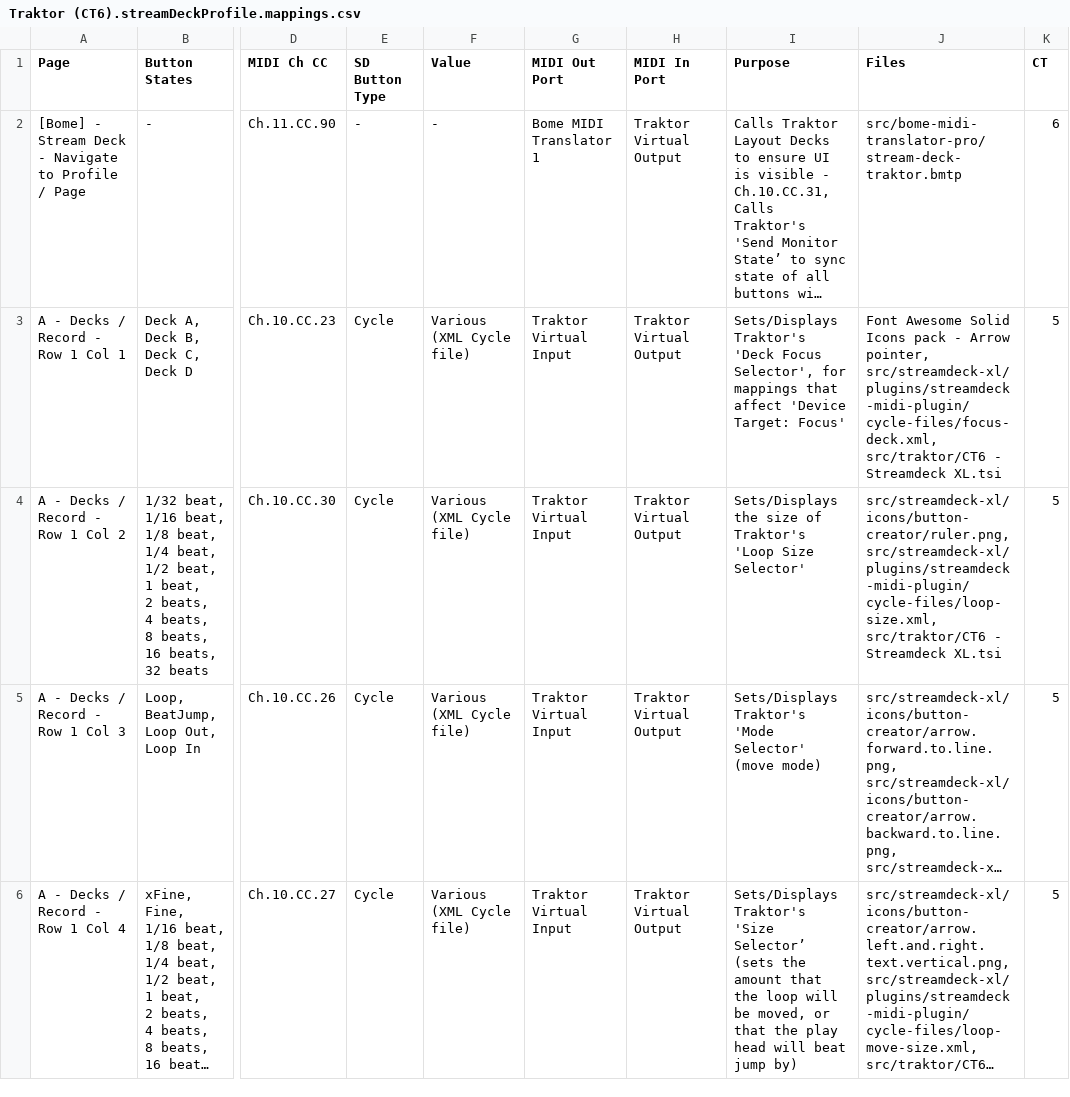
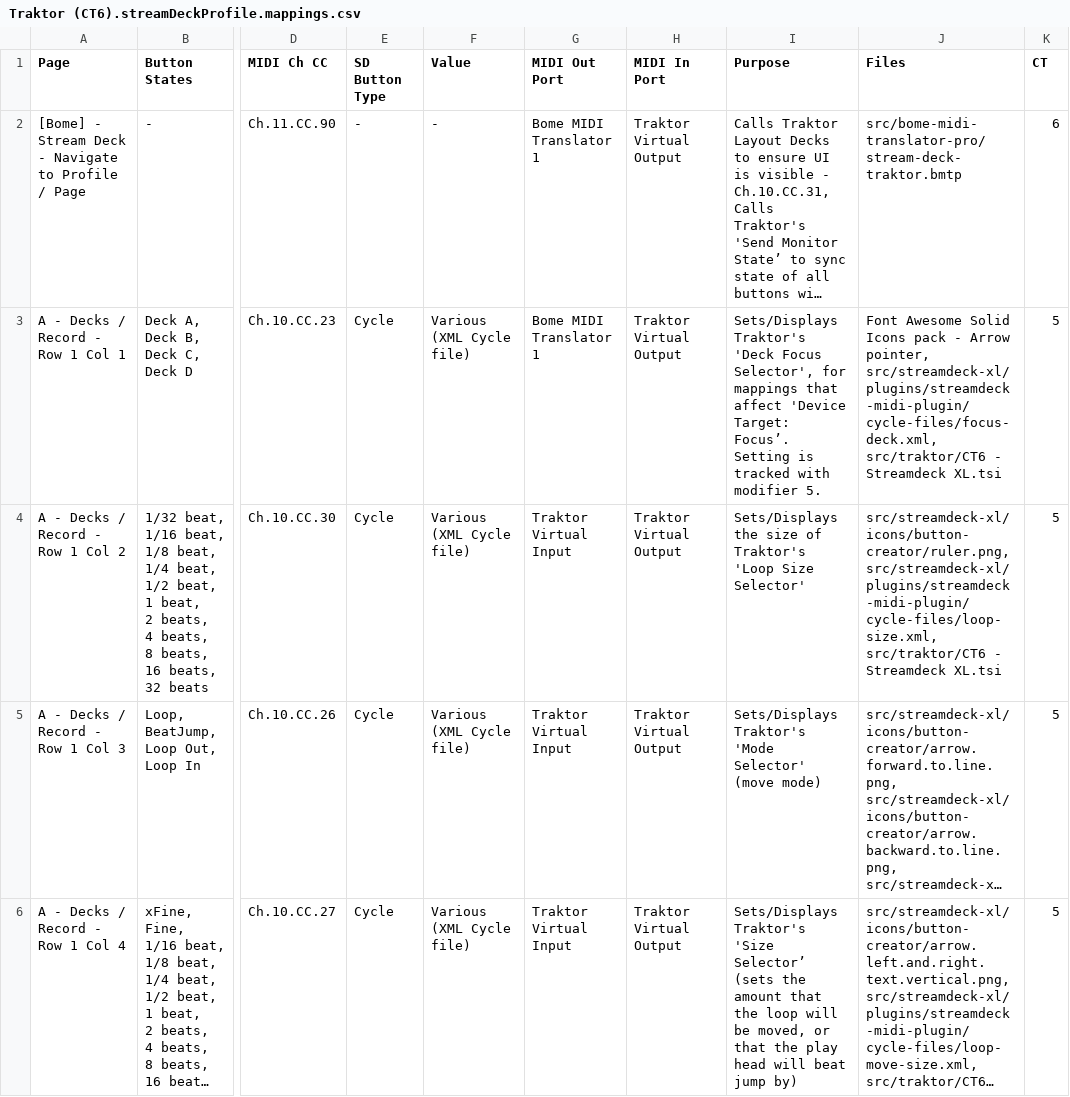
Before and after one commit to dotherightthing/control-traktor, a CSV file: src/streamdeck-xl/profiles/Traktor (CT6).streamDeckProfile.mappings.csv, drawn as a sheet; only a part is shown, gaps mark what is left out; long unchanged cells end in …; the diff names each change by its address in the sheet, - before the commit and + after, or states it on an @@ line.

Commit message:
Bome - Track deck focus with modifier 5 and pass on to Traktor as m5

```diff
--- a/src/streamdeck-xl/profiles/Traktor (CT6).streamDeckProfile.mappings.csv
+++ b/src/streamdeck-xl/profiles/Traktor (CT6).streamDeckProfile.mappings.csv
-G3 (MIDI Out Port): Traktor Virtual Input
+G3 (MIDI Out Port): Bome MIDI Translator 1
-I3 (Purpose): …'Device Target: Focus'
+I3 (Purpose): …'Device Target: Focus’. Setting is tracked with modifier 5.
```
Also changed, not shown: 4 other files.
